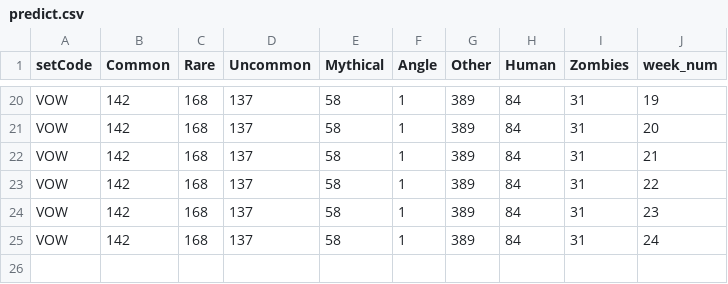
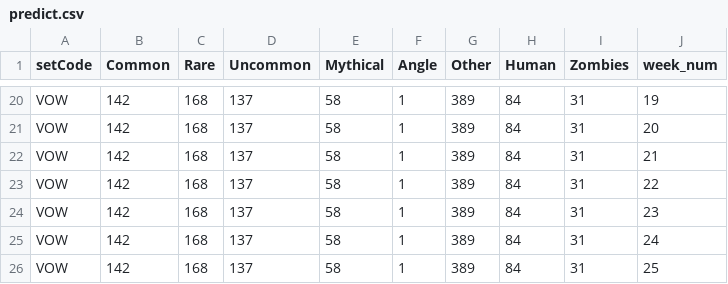
Before and after one commit to pathfindereleven/project-4, a CSV file: resources/predict.csv, drawn as a sheet; only a part is shown, gaps mark what is left out.

```diff
--- a/resources/predict.csv
+++ b/resources/predict.csv
@@ -25 +25,2 @@ VOW,142,168,137,58,1,389,84,31,23
 VOW,142,168,137,58,1,389,84,31,24
+VOW,142,168,137,58,1,389,84,31,25
```
Also changed, not shown: resources/machine_num.csv, 1 other file.
